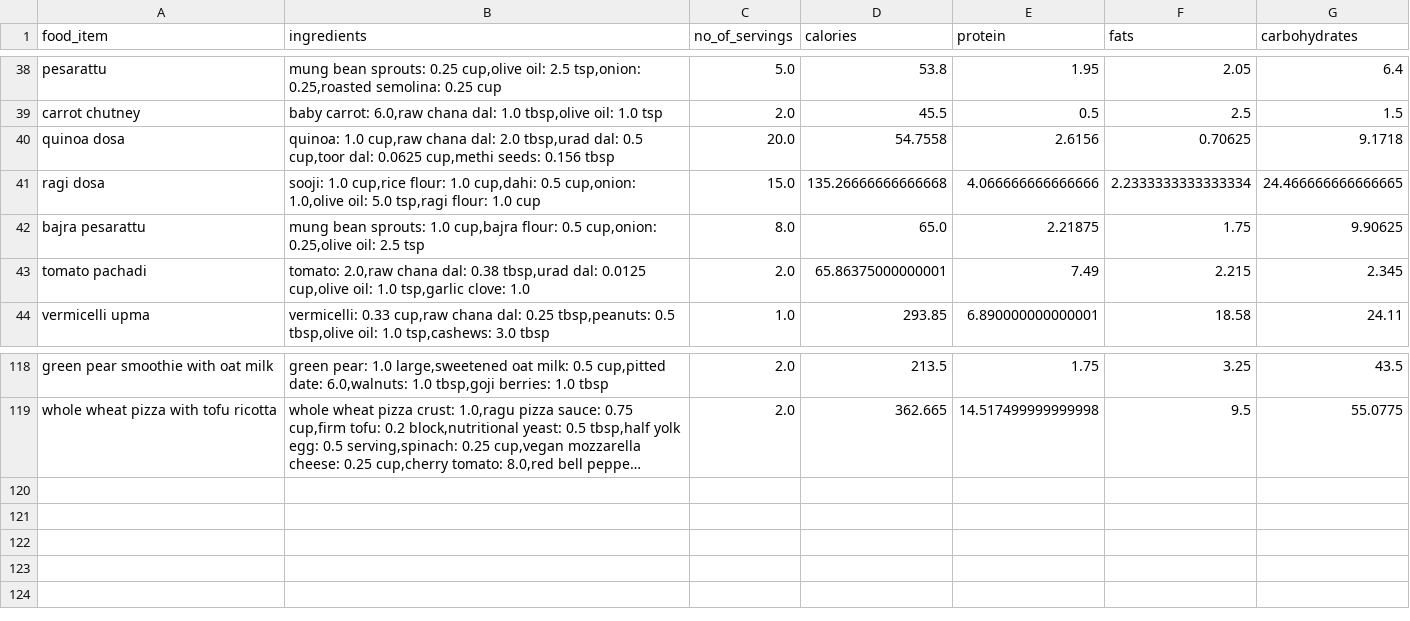
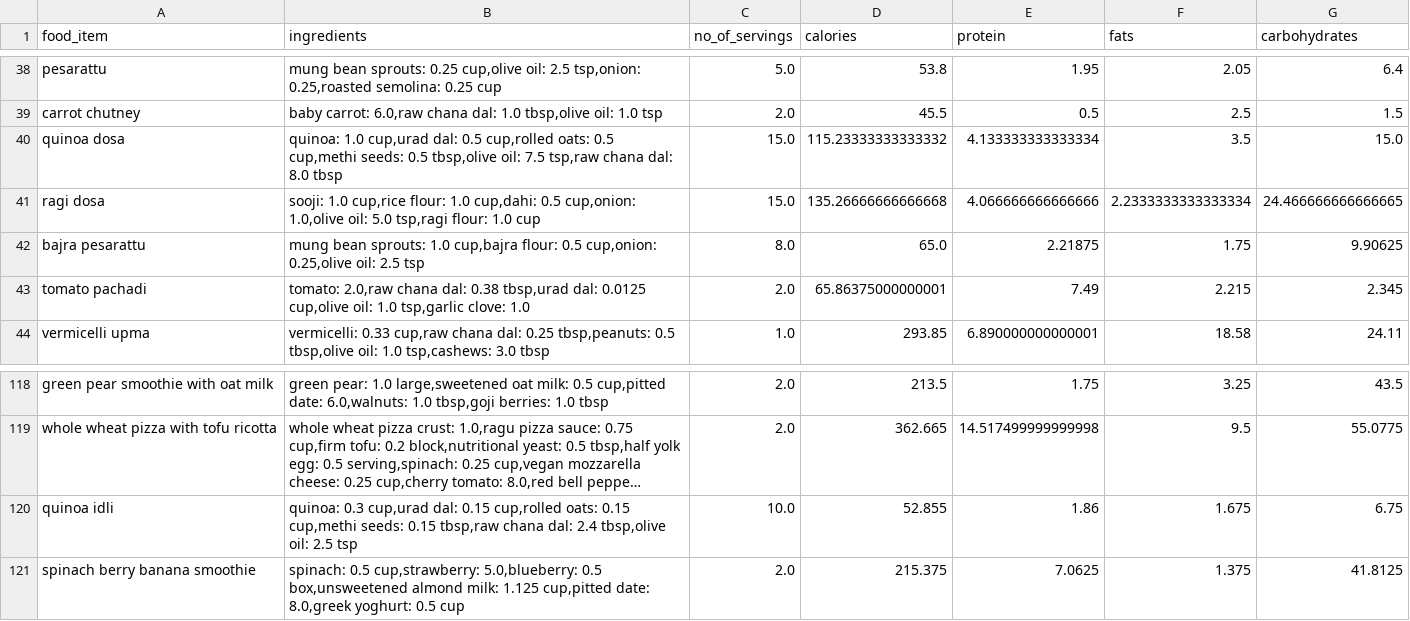
Before and after one commit to anudurup/my_daily_calorie_counter_app, a CSV file: recipes.csv, drawn as a sheet; only a part is shown, gaps mark what is left out; long unchanged cells end in …; the diff names each change by its address in the sheet, - before the commit and + after, or states it on an @@ line.

```diff
--- a/recipes.csv
+++ b/recipes.csv
-B40 (ingredients): quinoa: 1.0 cup,raw chana dal: 2.0 tbsp,urad dal: 0.5 cup,toor dal: 0.0625 cup,methi seeds: 0.156 tbsp
+B40 (ingredients): quinoa: 1.0 cup,urad dal: 0.5 cup,rolled oats: 0.5 cup,methi seeds: 0.5 tbsp,olive oil: 7.5 tsp,raw chana dal: 8.0 tbsp
-C40 (no_of_servings): 20.0
+C40 (no_of_servings): 15.0
-D40 (calories): 54.7558
+D40 (calories): 115.23333333333332
-E40 (protein): 2.6156
+E40 (protein): 4.133333333333334
-F40 (fats): 0.70625
+F40 (fats): 3.5
-G40 (carbohydrates): 9.1718
+G40 (carbohydrates): 15.0
+row 120: quinoa idli | quinoa: 0.3 cup,urad dal: 0.15 cup,rolled oats: 0.15 cup,methi seeds: 0.15 tbsp,raw chana dal: 2.4 tbsp,olive oil: 2.5 tsp | 10.0 | 52.855 | 1.86 | 1.675 | 6.75
+row 121: spinach berry banana smoothie | spinach: 0.5 cup,strawberry: 5.0,blueberry: 0.5 box,unsweetened almond milk: 1.125 cup,pitted date: 8.0,greek yoghurt: 0.5 cup | 2.0 | 215.375 | 7.0625 | 1.375 | 41.8125
```
Also changed, not shown: calorie_chart_trackers/Jan-08-2023_tracker_calorie_chart.csv, daily_trackers/Jan-08-2023_tracker.csv, 8 other files.
